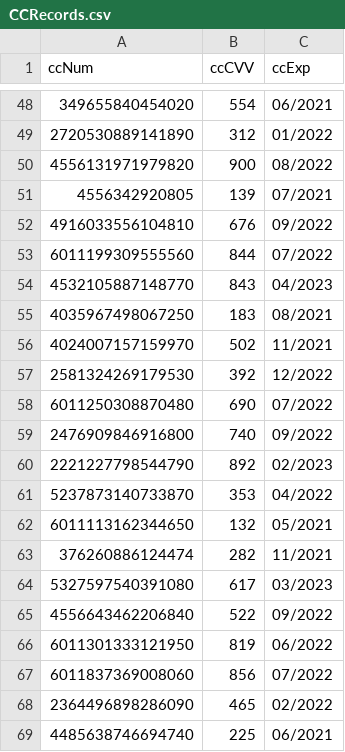
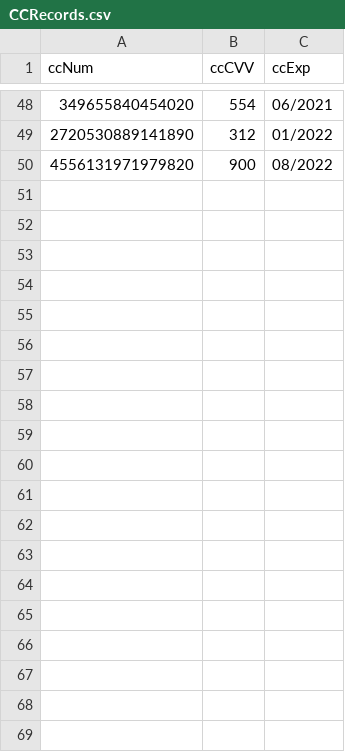
Before and after one commit to orenrimer/selenium-framework-demo, a CSV file: test_data/CCRecords.csv, drawn as a sheet; only a part is shown, gaps mark what is left out; the diff covers the shown part only; the diff names each change by its address in the sheet, - before the commit and + after, or states it on an @@ line.

Commit message:
Update CCRecords.csv

```diff
--- a/test_data/CCRecords.csv
+++ b/test_data/CCRecords.csv
-row 51: 4556342920805 | 139 | 07/2021
-row 52: 4916033556104810 | 676 | 09/2022
-row 53: 6011199309555560 | 844 | 07/2022
-row 54: 4532105887148770 | 843 | 04/2023
-row 55: 4035967498067250 | 183 | 08/2021
-row 56: 4024007157159970 | 502 | 11/2021
-row 57: 2581324269179530 | 392 | 12/2022
-row 58: 6011250308870480 | 690 | 07/2022
-row 59: 2476909846916800 | 740 | 09/2022
-row 60: 2221227798544790 | 892 | 02/2023
-row 61: 5237873140733870 | 353 | 04/2022
-row 62: 6011113162344650 | 132 | 05/2021
-row 63: 376260886124474 | 282 | 11/2021
-row 64: 5327597540391080 | 617 | 03/2023
-row 65: 4556643462206840 | 522 | 09/2022
-row 66: 6011301333121950 | 819 | 06/2022
-row 67: 6011837369008060 | 856 | 07/2022
-row 68: 2364496898286090 | 465 | 02/2022
-row 69: 4485638746694740 | 225 | 06/2021
```
Also changed, not shown: 32 removed rows elsewhere in this file.
